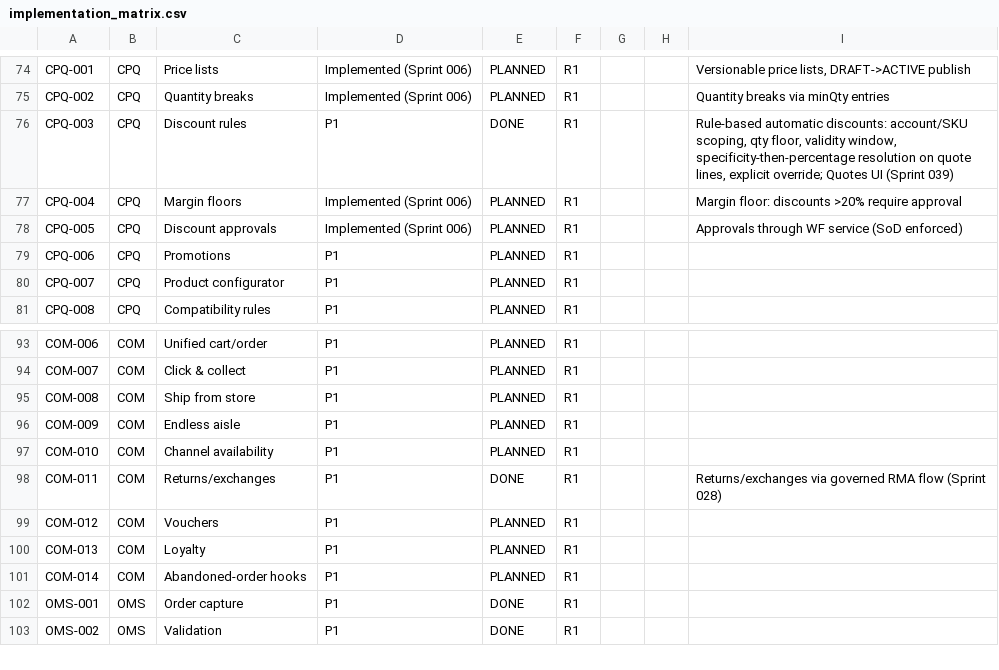
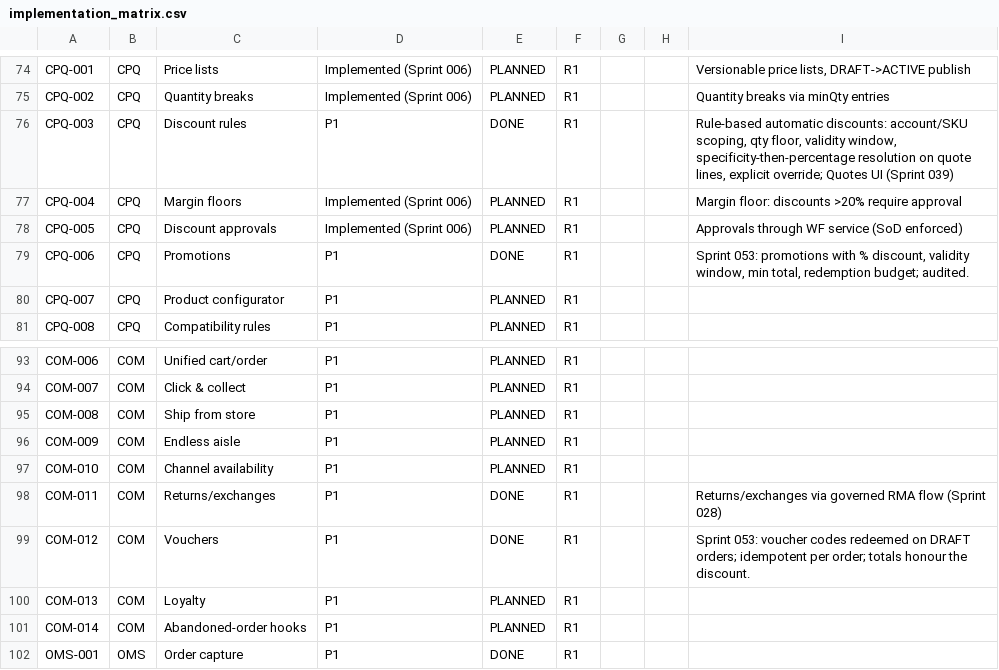
Before and after one commit to kenanbuss-sys/nexora, a CSV file: specs/implementation_matrix.csv, drawn as a sheet; only a part is shown, gaps mark what is left out; the shorter side is filled out with more unchanged rows.

```diff
--- a/specs/implementation_matrix.csv
+++ b/specs/implementation_matrix.csv
@@ -78,3 +78,3 @@ CPQ-004,CPQ,Margin floors,Implemented (Sprint 006),PLANNED,R1,,,Margin floor: di
 CPQ-005,CPQ,Discount approvals,Implemented (Sprint 006),PLANNED,R1,,,Approvals through WF service (SoD enforced)
-CPQ-006,CPQ,Promotions,P1,PLANNED,R1,,,
+CPQ-006,CPQ,Promotions,P1,DONE,R1,,,"Sprint 053: promotions with % discount, validity window, min total, redemption budget; audited."
 CPQ-007,CPQ,Product configurator,P1,PLANNED,R1,,,
@@ -98,3 +98,3 @@ COM-010,COM,Channel availability,P1,PLANNED,R1,,,
 COM-011,COM,Returns/exchanges,P1,DONE,R1,,,Returns/exchanges via governed RMA flow (Sprint 028)
-COM-012,COM,Vouchers,P1,PLANNED,R1,,,
+COM-012,COM,Vouchers,P1,DONE,R1,,,Sprint 053: voucher codes redeemed on DRAFT orders; idempotent per order; totals honour the discount.
 COM-013,COM,Loyalty,P1,PLANNED,R1,,,
```
Also changed, not shown: 12 other files.
